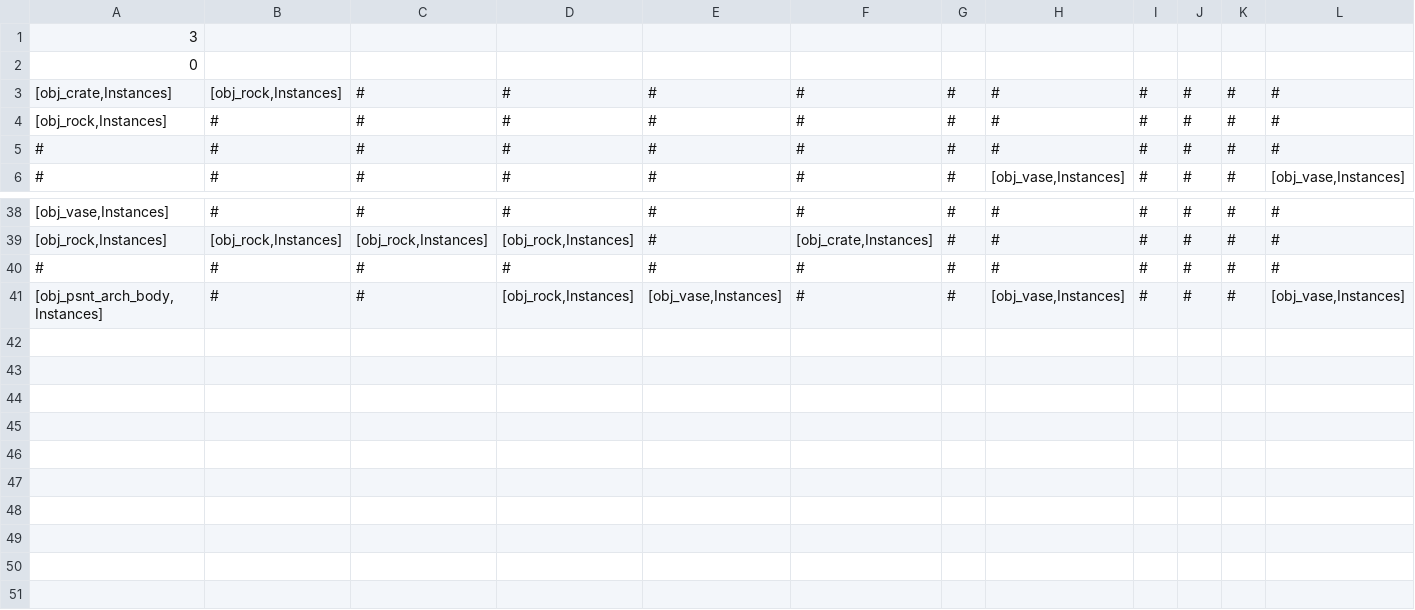
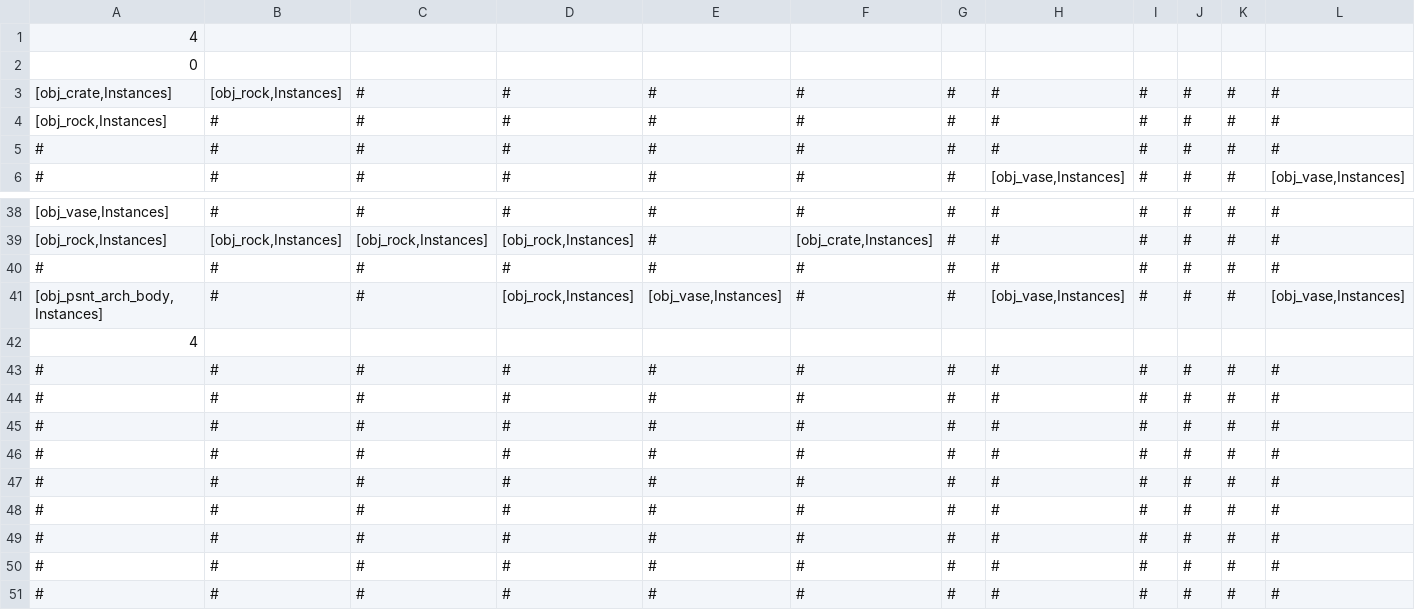
Before and after one commit to Ghoster23/Project-TKG, a CSV file: datafiles/roomtype14.csv, drawn as a sheet; only a part is shown, gaps mark what is left out; rows hold the shown columns only; the diff names each change by its address in the sheet, - before the commit and + after, or states it on an @@ line.

```diff
--- a/datafiles/roomtype14.csv
+++ b/datafiles/roomtype14.csv
-A1: 3
+A1: 4
+row 42: 4
+row 43: # | # | # | # | # | # | # | # | # | # | # | #
+row 44: # | # | # | # | # | # | # | # | # | # | # | #
+row 45: # | # | # | # | # | # | # | # | # | # | # | #
+row 46: # | # | # | # | # | # | # | # | # | # | # | #
+row 47: # | # | # | # | # | # | # | # | # | # | # | #
+row 48: # | # | # | # | # | # | # | # | # | # | # | #
+row 49: # | # | # | # | # | # | # | # | # | # | # | #
+row 50: # | # | # | # | # | # | # | # | # | # | # | #
+row 51: # | # | # | # | # | # | # | # | # | # | # | #
```
Also changed, not shown: datafiles/roomtype0.csv, datafiles/roomtype11.csv, 4 other files.
